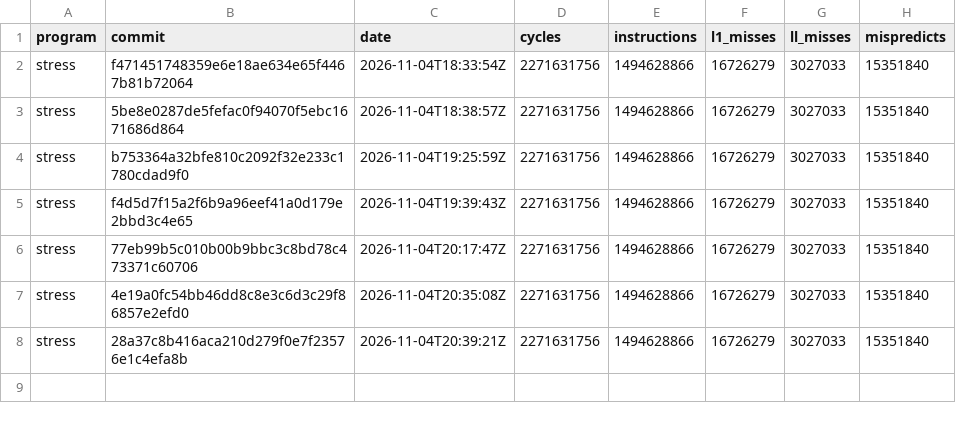
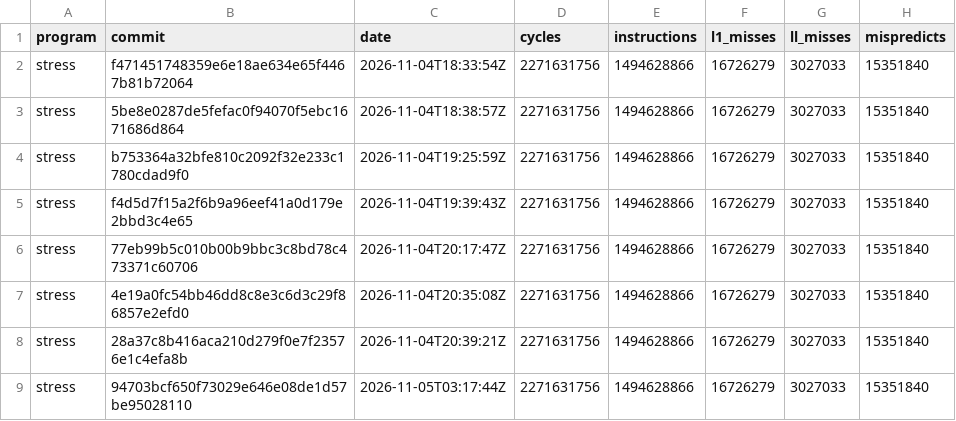
Before and after one commit to Keyboard1000n17/zane-compiler, a TSV file: stress-tiered.tsv, drawn as a sheet; the diff names each change by its address in the sheet, - before the commit and + after, or states it on an @@ line.

```diff
--- a/stress-tiered.tsv
+++ b/stress-tiered.tsv
+row 9: stress | 94703bcf650f73029e646e08de1d57be95028110 | 2026-11-05T03:17:44Z | 2271631756 | 1494628866 | 16726279 | 3027033 | 15351840
```
Also changed, not shown: latest.tsv, stress-plain.tsv, 1 other file.
